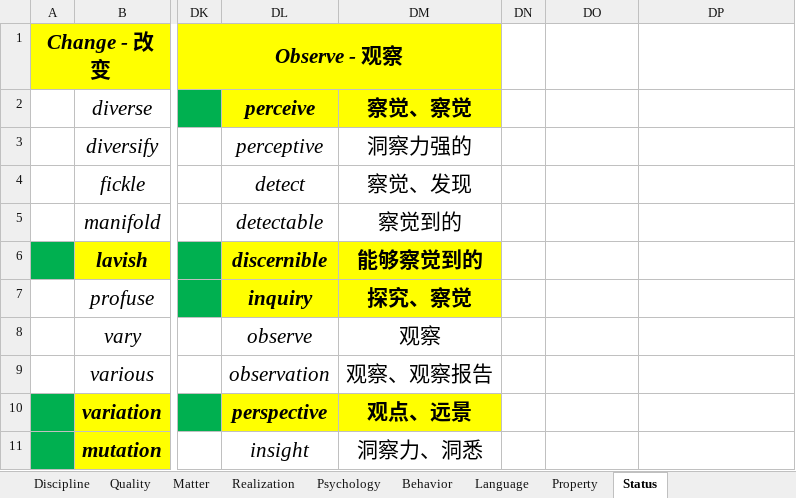
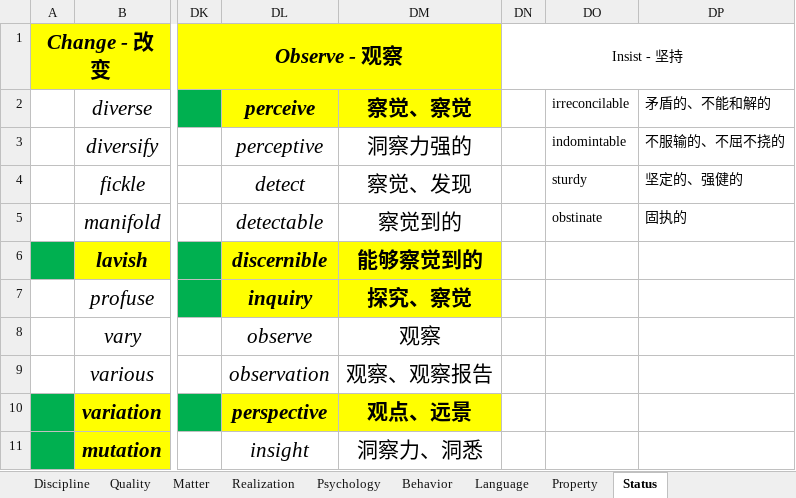
Before and after one commit to k-ning/RECORDING, an Excel workbook: WORDS.xlsx, sheet Status, drawn as a sheet; only a part is shown, gaps mark what is left out; values as stored, in another font and other column widths than the file's, no borders; the diff names each change by its address in the sheet, - before the commit and + after, or states it on an @@ line.

Commit message:
Update WORDS.xlsx

```diff
--- a/WORDS.xlsx (sheet Status)
+++ b/WORDS.xlsx (sheet Status)
-DN1: (empty)
+DN1: Insist - 坚持
+DN1:DP1 merged
-DO2: (empty)
+DO2: irreconcilable
-DP2: (empty)
+DP2: 矛盾的、不能和解的
-DO3: (empty)
+DO3: indomintable
-DP3: (empty)
+DP3: 不服输的、不屈不挠的
-DO4: (empty)
+DO4: sturdy
-DP4: (empty)
+DP4: 坚定的、强健的
-DO5: (empty)
+DO5: obstinate
-DP5: (empty)
+DP5: 固执的
```
